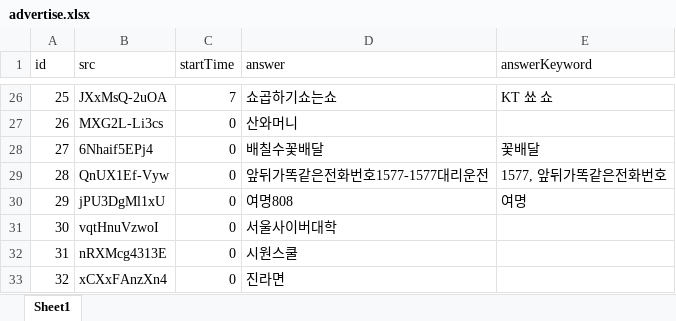
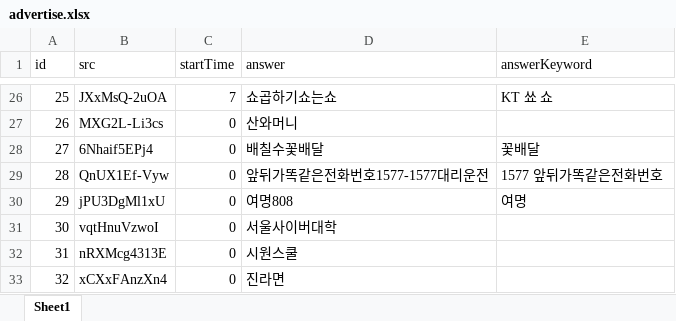
Before and after one commit to YMGYM/speedQuizRails, an Excel workbook: Questions/advertise.xlsx, sheet Sheet1, drawn as a sheet; only a part is shown, gaps mark what is left out; values as stored, in another font and other column widths than the file's, no borders; the diff names each change by its address in the sheet, - before the commit and + after, or states it on an @@ line.

```diff
--- a/Questions/advertise.xlsx (sheet Sheet1)
+++ b/Questions/advertise.xlsx (sheet Sheet1)
-E29 (answerKeyword): 1577, 앞뒤가똑같은전화번호
+E29 (answerKeyword): 1577 앞뒤가똑같은전화번호
```
Also changed, not shown: Questions/Kpop.xlsx, Questions/animesong.xlsx, 3 other files.
